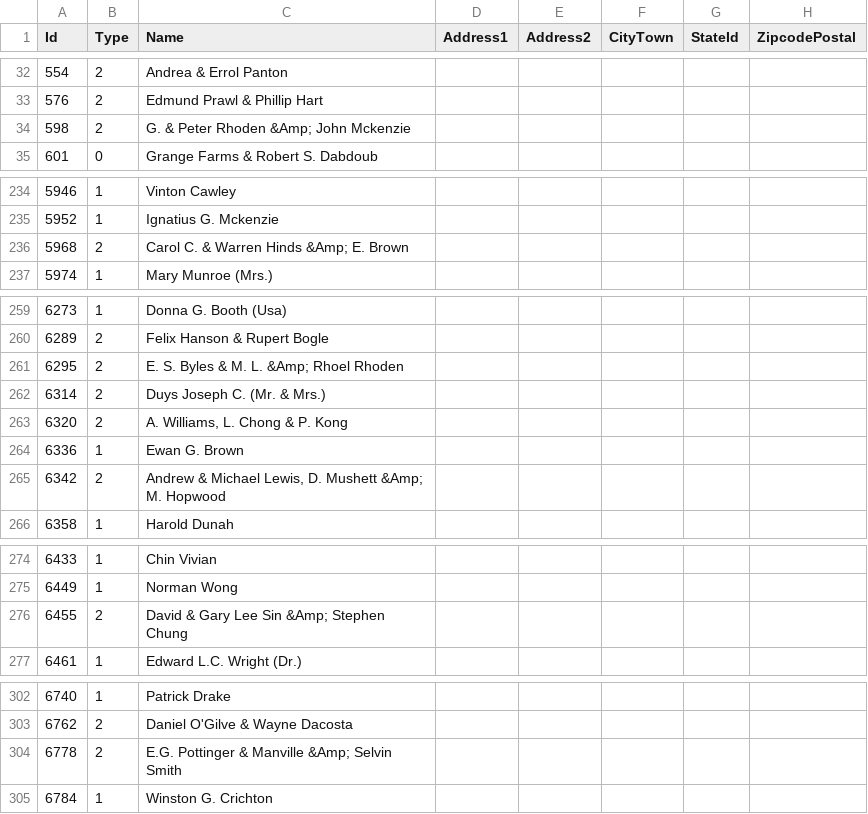
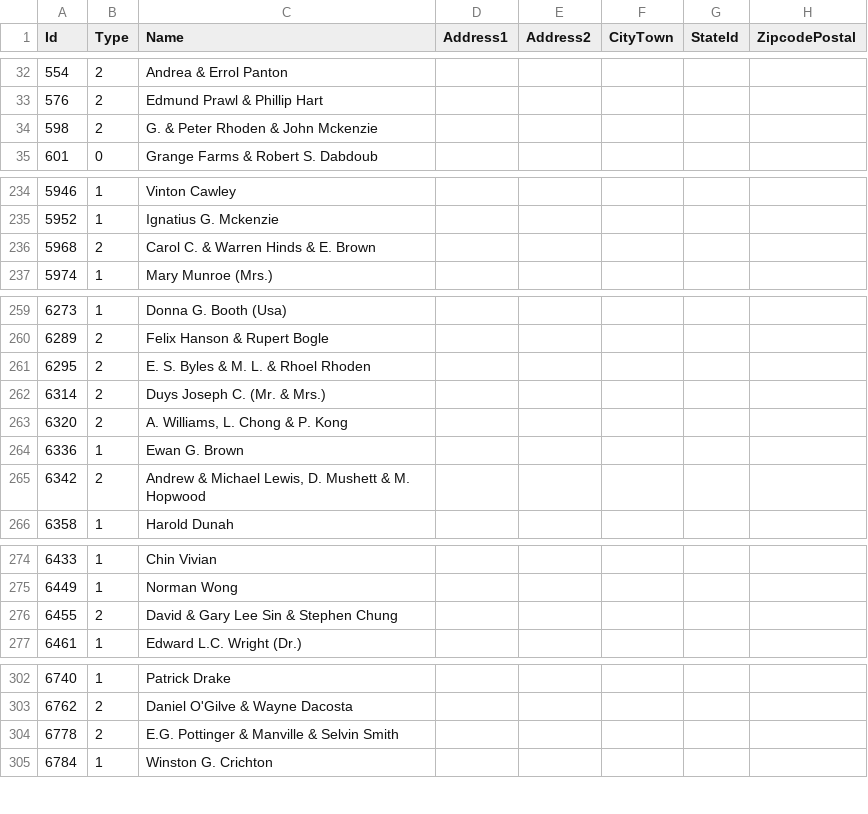
Before and after one commit to BasilBarnabyCa/svrel-data-exporter, a CSV file: exports/csvs/personnel-config/Breeders_chunk_0.csv, drawn as a sheet; only a part is shown, gaps mark what is left out; the diff covers the shown part only; the diff names each change by its address in the sheet, - before the commit and + after, or states it on an @@ line.

```diff
--- a/exports/csvs/personnel-config/Breeders_chunk_0.csv
+++ b/exports/csvs/personnel-config/Breeders_chunk_0.csv
-C34 (Name): G. & Peter Rhoden &Amp; John Mckenzie
+C34 (Name): G. & Peter Rhoden & John Mckenzie
-C236 (Name): Carol C. & Warren Hinds &Amp; E. Brown
+C236 (Name): Carol C. & Warren Hinds & E. Brown
-C261 (Name): E. S. Byles & M. L. &Amp; Rhoel Rhoden
+C261 (Name): E. S. Byles & M. L. & Rhoel Rhoden
-C265 (Name): …D. Mushett &Amp; M. Hopwood
+C265 (Name): …D. Mushett & M. Hopwood
-C276 (Name): David & Gary Lee Sin &Amp; Stephen Chung
+C276 (Name): David & Gary Lee Sin & Stephen Chung
-C304 (Name): E.G. Pottinger & Manville &Amp; Selvin Smith
+C304 (Name): E.G. Pottinger & Manville & Selvin Smith
```
Also changed, not shown: 21 edited cells elsewhere in this file, exports/csvs/horse-config/Horses_chunk_0.csv, 21 other files.
